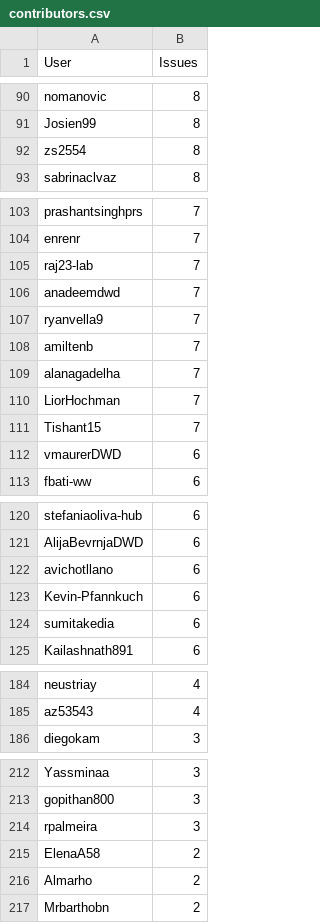
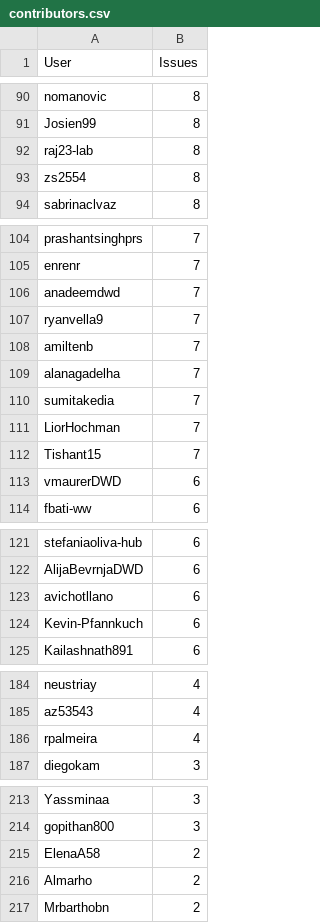
Before and after one commit to C2SM/zonda-statistics, a CSV file: csv/contributors.csv, drawn as a sheet; only a part is shown, gaps mark what is left out; the diff covers the shown part only.

```diff
--- a/csv/contributors.csv
+++ b/csv/contributors.csv
@@ -91,2 +91,3 @@ nomanovic,8
 Josien99,8
+raj23-lab,8
 zs2554,8
@@ -104,3 +105,2 @@ prashantsinghprs,7
 enrenr,7
-raj23-lab,7
 anadeemdwd,7
@@ -109,2 +109,3 @@ amiltenb,7
 alanagadelha,7
+sumitakedia,7
 LiorHochman,7
@@ -123,3 +124,2 @@ avichotllano,6
 Kevin-Pfannkuch,6
-sumitakedia,6
 Kailashnath891,6
@@ -185,2 +185,3 @@ neustriay,4
 az53543,4
+rpalmeira,4
 diegokam,3
@@ -213,3 +214,2 @@ Yassminaa,3
 gopithan800,3
-rpalmeira,3
 ElenaA58,2
```
Also changed, not shown: 1 added row elsewhere in this file, csv/label_combinations.csv, csv/labels.csv, 8 other files.
